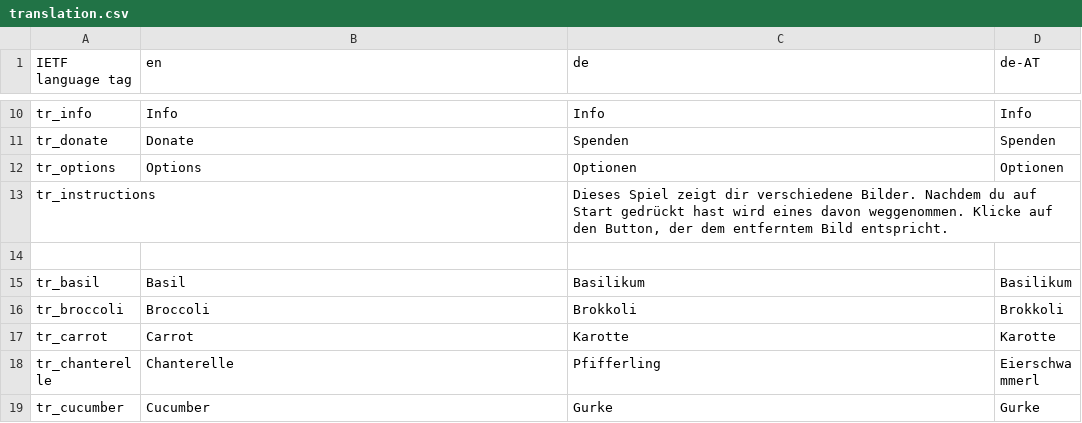
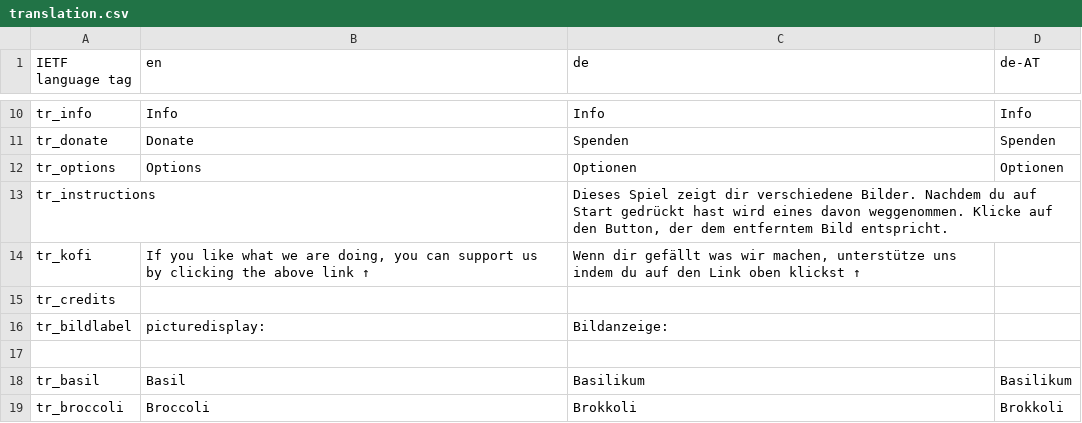
Before and after one commit to Dawn395/Pareido, a CSV file: translations/translation.csv, drawn as a sheet; only a part is shown, gaps mark what is left out; the shorter side is filled out with more unchanged rows.

```diff
--- a/translations/translation.csv
+++ b/translations/translation.csv
@@ -13,2 +13,5 @@ tr_options,Options,Optionen,Optionen
 tr_instructions,,"Dieses Spiel zeigt dir verschiedene Bilder. Nachdem du auf Start gedrückt hast wird eines davon weggenommen. Klicke auf den Button, der dem entferntem Bild entspricht.",
+tr_kofi," If you like what we are doing, you can support us by clicking the above link ↑","Wenn dir gefällt was wir machen, unterstütze uns indem du auf den Link oben klickst ↑",
+tr_credits,,,
+tr_bildlabel,picturedisplay:,Bildanzeige:,
 ,,,
```
Also changed, not shown: 8 other files.
